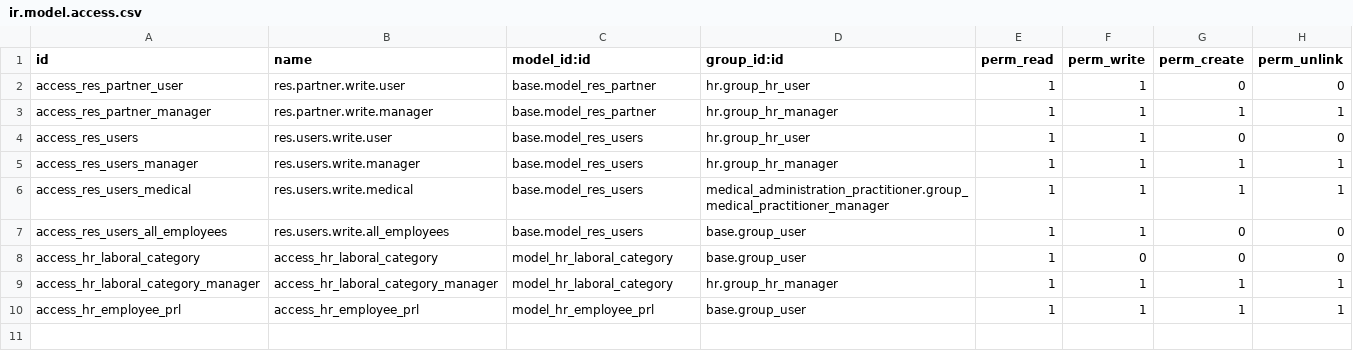
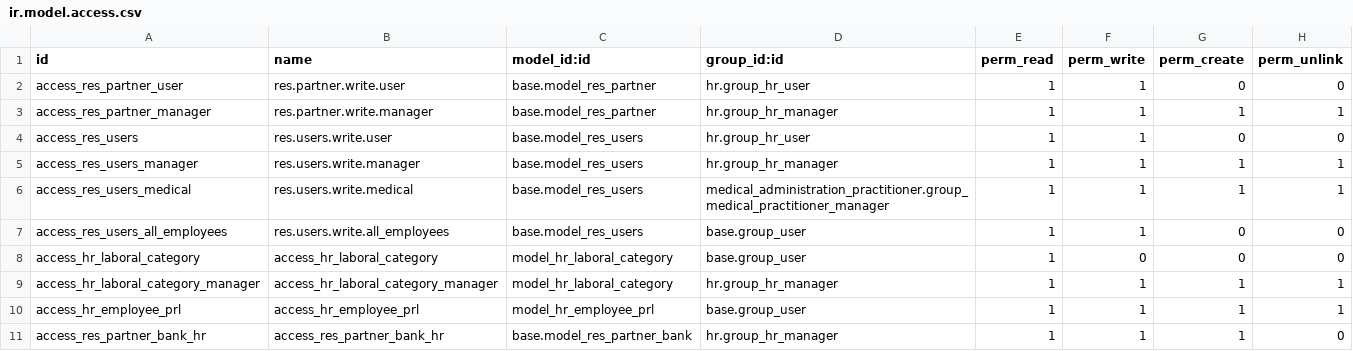
Before and after one commit to tegin/cb-hr, a CSV file: cb_hr_views/security/ir.model.access.csv, drawn as a sheet.

Commit message:
[12.0][IMP] rule create bank accounts

```diff
--- a/cb_hr_views/security/ir.model.access.csv
+++ b/cb_hr_views/security/ir.model.access.csv
@@ -10 +10,2 @@ access_hr_laboral_category_manager,access_hr_laboral_category_manager,model_hr_l
 access_hr_employee_prl,access_hr_employee_prl,model_hr_employee_prl,base.group_user,1,1,1,1
+access_res_partner_bank_hr,access_res_partner_bank_hr,base.model_res_partner_bank,hr.group_hr_manager,1,1,1,0
```
